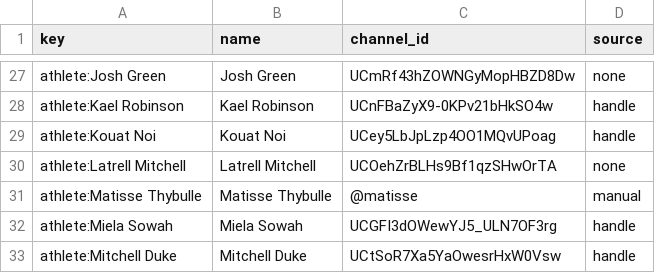
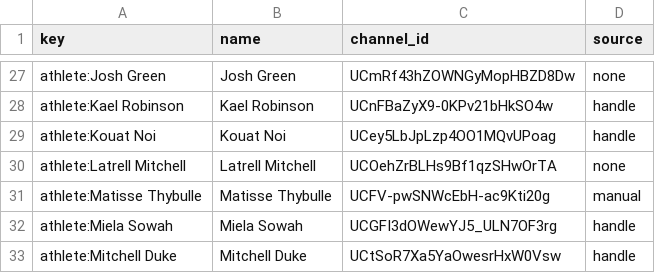
Before and after one commit to YosemiteDan/SocialRankingsV2, a CSV file: data/youtube_channels.csv, drawn as a sheet; only a part is shown, gaps mark what is left out.

```diff
--- a/data/youtube_channels.csv
+++ b/data/youtube_channels.csv
@@ -30,3 +30,3 @@ athlete:Kouat Noi,Kouat Noi,UCey5LbJpLzp4OO1MQvUPoag,handle
 athlete:Latrell Mitchell,Latrell Mitchell,UCOehZrBLHs9Bf1qzSHwOrTA,none
-athlete:Matisse Thybulle,Matisse Thybulle,@matisse,manual
+athlete:Matisse Thybulle,Matisse Thybulle,UCFV-pwSNWcEbH-ac9Kti20g,manual
 athlete:Miela Sowah,Miela Sowah,UCGFI3dOWewYJ5_ULN7OF3rg,handle
```
Also changed, not shown: 3 other files.
